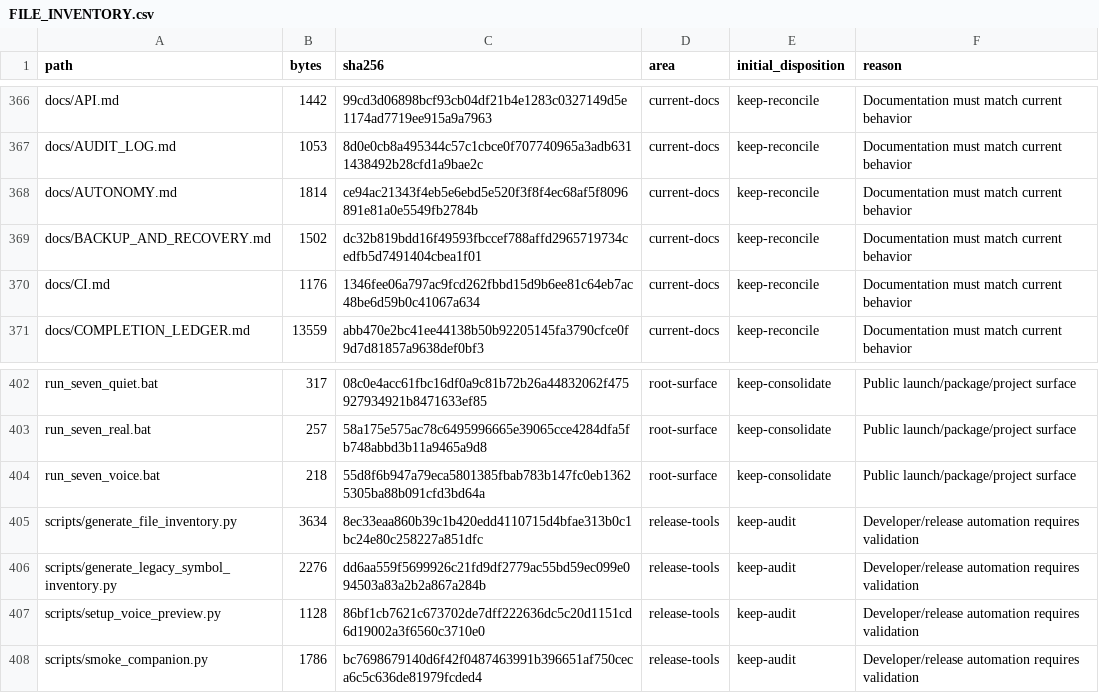
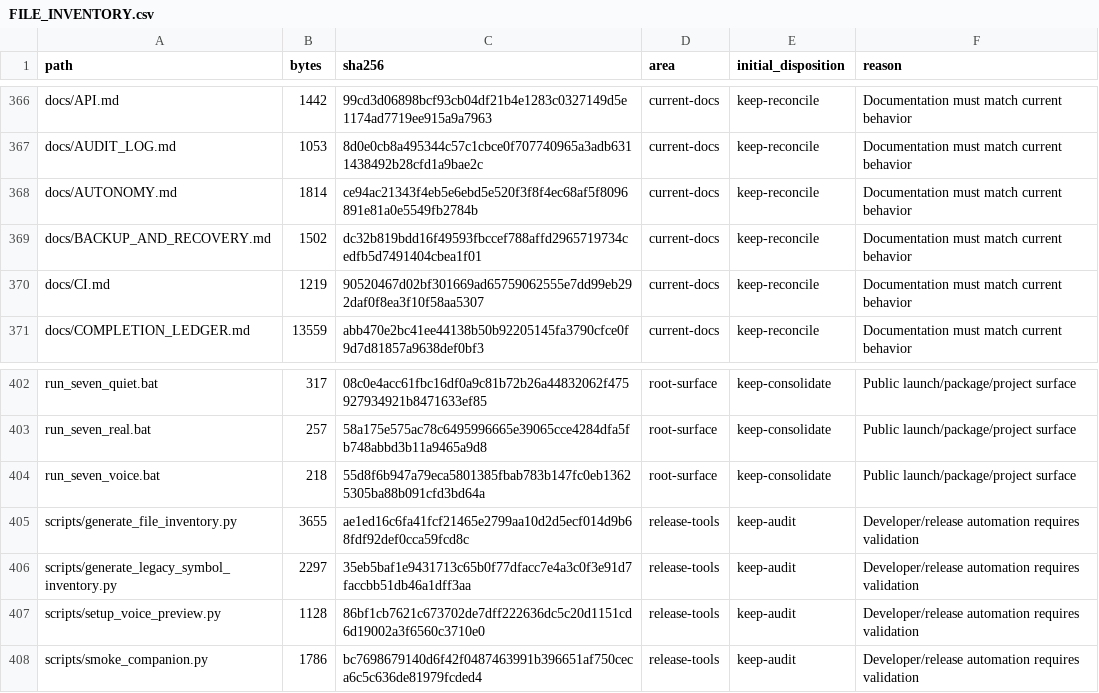
Before and after one commit to LoSkroefie/seven-ai, a CSV file: docs/FILE_INVENTORY.csv, drawn as a sheet; only a part is shown, gaps mark what is left out.

Commit message:
make inventory evidence platform deterministic

```diff
--- a/docs/FILE_INVENTORY.csv
+++ b/docs/FILE_INVENTORY.csv
@@ -369,3 +369,3 @@ docs/AUTONOMY.md,1814,ce94ac21343f4eb5e6ebd5e520f3f8f4ec68af5f8096891e81a0e5549f
 docs/BACKUP_AND_RECOVERY.md,1502,dc32b819bdd16f49593fbccef788affd2965719734cedfb5d7491404cbea1f01,current-docs,keep-reconcile,Documentation must match current behavior
-docs/CI.md,1176,1346fee06a797ac9fcd262fbbd15d9b6ee81c64eb7ac48be6d59b0c41067a634,current-docs,keep-reconcile,Documentation must match current behavior
+docs/CI.md,1219,90520467d02bf301669ad65759062555e7dd99eb292daf0f8ea3f10f58aa5307,current-docs,keep-reconcile,Documentation must match current behavior
 docs/COMPLETION_LEDGER.md,13559,abb470e2bc41ee44138b50b92205145fa3790cfce0f9d7d81857a9638def0bf3,current-docs,keep-reconcile,Documentation must match current behavior
@@ -404,4 +404,4 @@ run_seven_real.bat,257,58a175e575ac78c6495996665e39065cce4284dfa5fb748abbd3b11a9
 run_seven_voice.bat,218,55d8f6b947a79eca5801385fbab783b147fc0eb13625305ba88b091cfd3bd64a,root-surface,keep-consolidate,Public launch/package/project surface
-scripts/generate_file_inventory.py,3634,8ec33eaa860b39c1b420edd4110715d4bfae313b0c1bc24e80c258227a851dfc,release-tools,keep-audit,Developer/release automation requires validation
-scripts/generate_legacy_symbol_inventory.py,2276,dd6aa559f5699926c21fd9df2779ac55bd59ec099e094503a83a2b2a867a284b,release-tools,keep-audit,Developer/release automation requires validation
+scripts/generate_file_inventory.py,3655,ae1ed16c6fa41fcf21465e2799aa10d2d5ecf014d9b68fdf92def0cca59fcd8c,release-tools,keep-audit,Developer/release automation requires validation
+scripts/generate_legacy_symbol_inventory.py,2297,35eb5baf1e9431713c65b0f77dfacc7e4a3c0f3e91d7faccbb51db46a1dff3aa,release-tools,keep-audit,Developer/release automation requires validation
 scripts/setup_voice_preview.py,1128,86bf1cb7621c673702de7dff222636dc5c20d1151cd6d19002a3f6560c3710e0,release-tools,keep-audit,Developer/release automation requires validation
```
Also changed, not shown: 3 other files.
